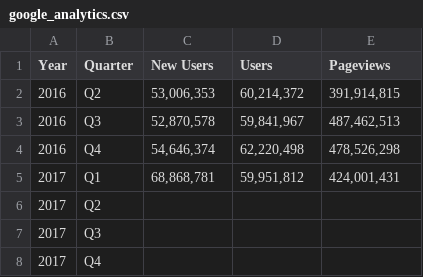
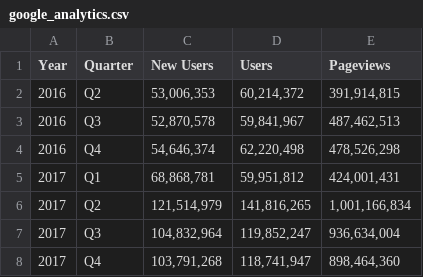
Before and after one commit to uswds/uswds-site, a CSV file: _data/google_analytics.csv, drawn as a sheet.

Commit message:
Add 2017 Q2-4 analytics data

```diff
--- a/_data/google_analytics.csv
+++ b/_data/google_analytics.csv
@@ -5,4 +5,4 @@ Year,Quarter,New Users,Users,Pageviews
 2017,Q1,"68,868,781","59,951,812","424,001,431"
-2017,Q2,"","",""
-2017,Q3,"","",""
-2017,Q4,"","",""
+2017,Q2,"121,514,979","141,816,265","1,001,166,834"
+2017,Q3,"104,832,964","119,852,247","936,634,004"
+2017,Q4,"103,791,268","118,741,947","898,464,360"
```
